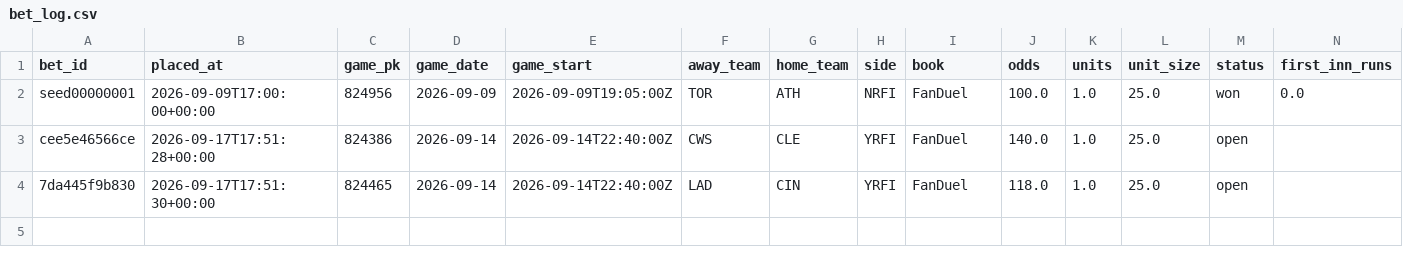
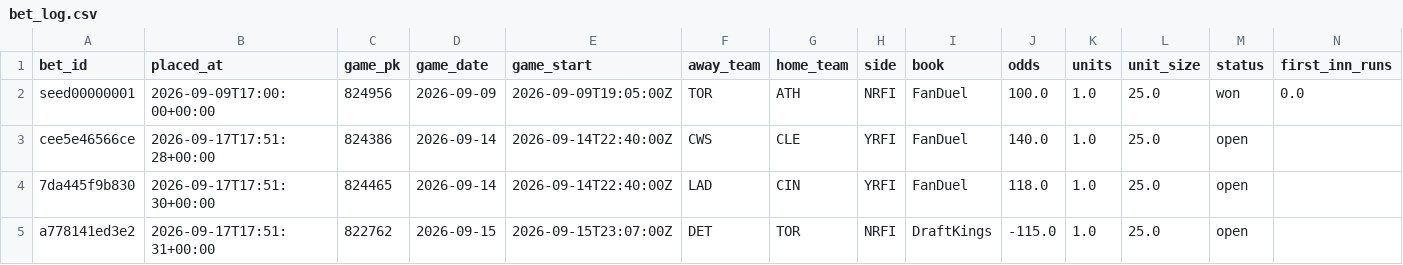
Before and after one commit to natergater24/mlb-first-inning-model, a CSV file: data/bet_log.csv, drawn as a sheet; only a part is shown; rows hold the shown columns only; the diff names each change by its address in the sheet, - before the commit and + after, or states it on an @@ line.

Commit message:
Bet log update 2026-09-17T17:51:31+00:00

```diff
--- a/data/bet_log.csv
+++ b/data/bet_log.csv
+row 5: a778141ed3e2 | 2026-09-17T17:51:31+00:00 | 822762 | 2026-09-15 | 2026-09-15T23:07:00Z | DET | TOR | NRFI | DraftKings | -115.0 | 1.0 | 25.0 | open
```
